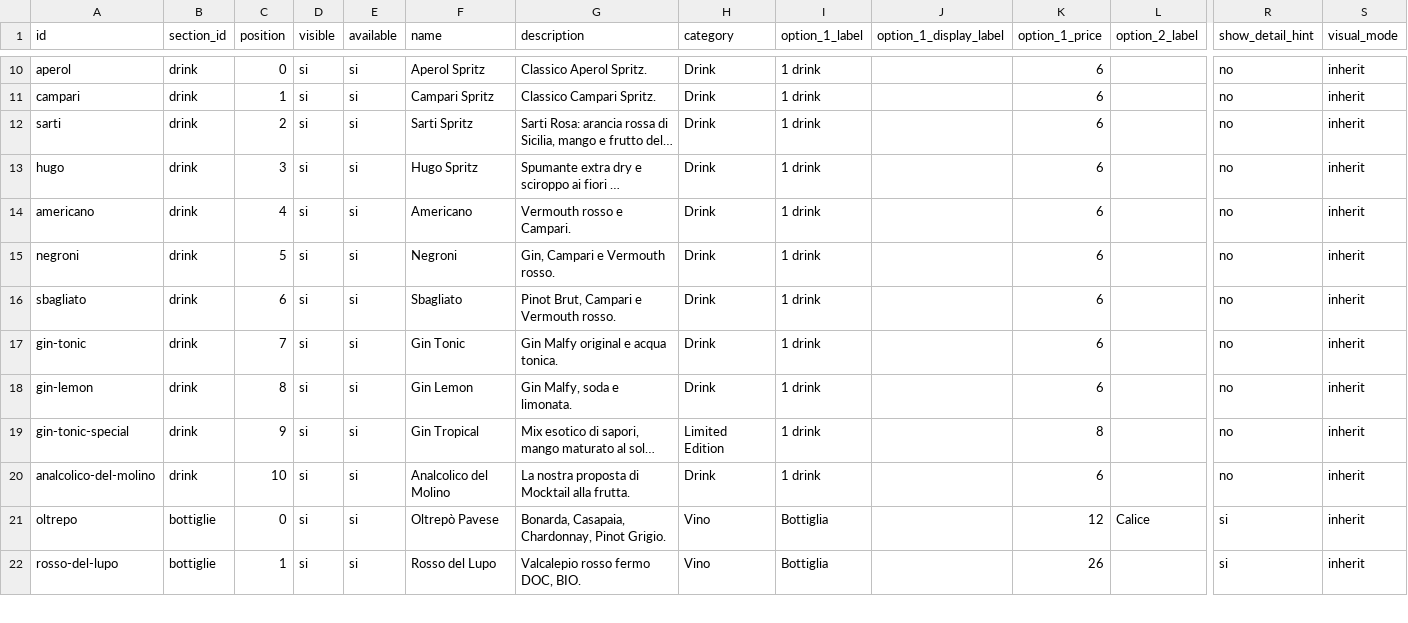
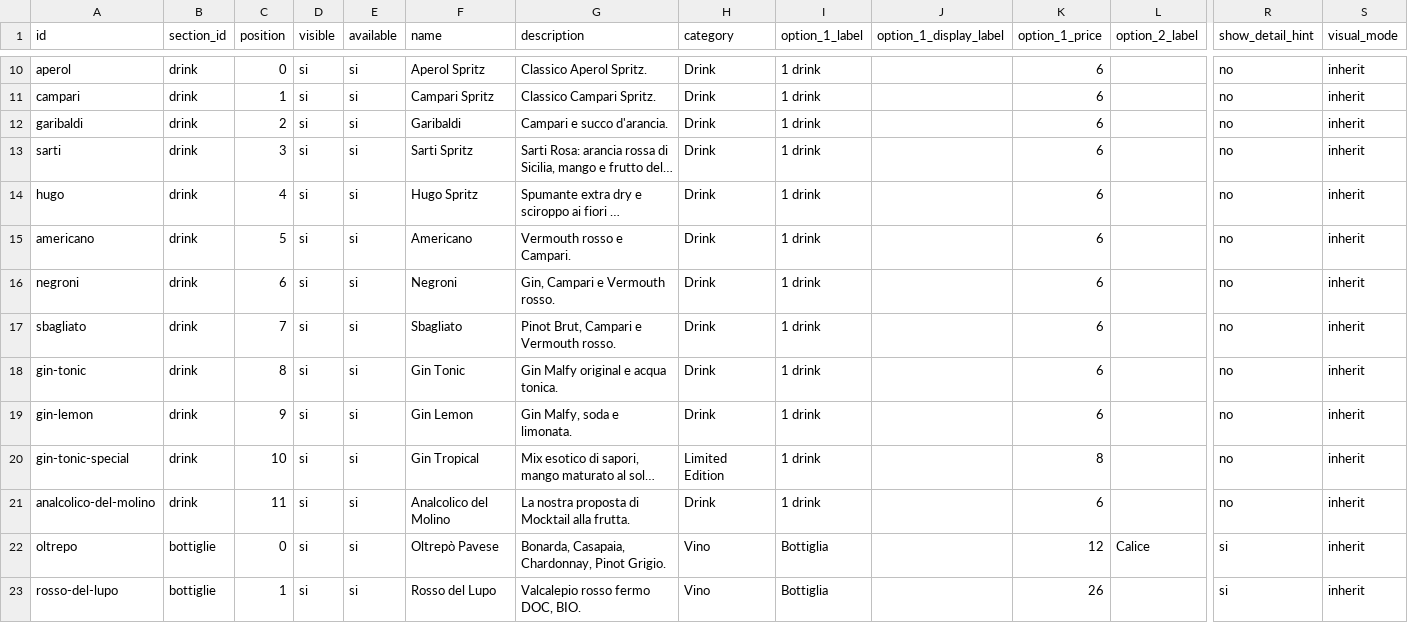
Before and after one commit to molinosantamarta/aperitivo-menu, a CSV file: public/data/google-sheet-template.csv, drawn as a sheet; only a part is shown, gaps mark what is left out; long unchanged cells end in …; addresses are those after the commit; rows hold the shown columns only; the diff names each change by its address in the sheet, - before the commit and + after, or states it on an @@ line.

Commit message:
Add Garibaldi drink

```diff
--- a/public/data/google-sheet-template.csv
+++ b/public/data/google-sheet-template.csv
+row 12: garibaldi | drink | 2 | si | si | Garibaldi | Campari e succo d'arancia. | Drink | 1 drink |  | 6 |  | no | inherit
-C13 (position): 2
+C13 (position): 3
-C14 (position): 3
+C14 (position): 4
-C15 (position): 4
+C15 (position): 5
-C16 (position): 5
+C16 (position): 6
-C17 (position): 6
+C17 (position): 7
-C18 (position): 7
+C18 (position): 8
-C19 (position): 8
+C19 (position): 9
-C20 (position): 9
+C20 (position): 10
-C21 (position): 10
+C21 (position): 11
```
Also changed, not shown: public/data/google-sheet-template-semplice.csv, 14 other files.
